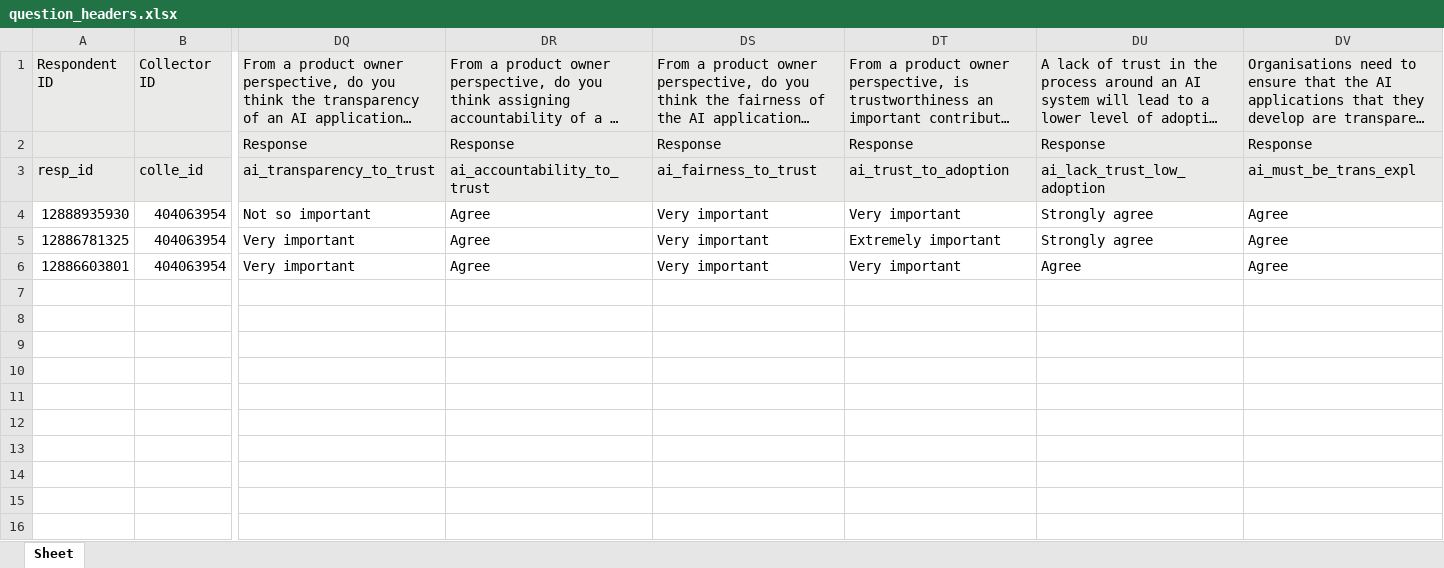
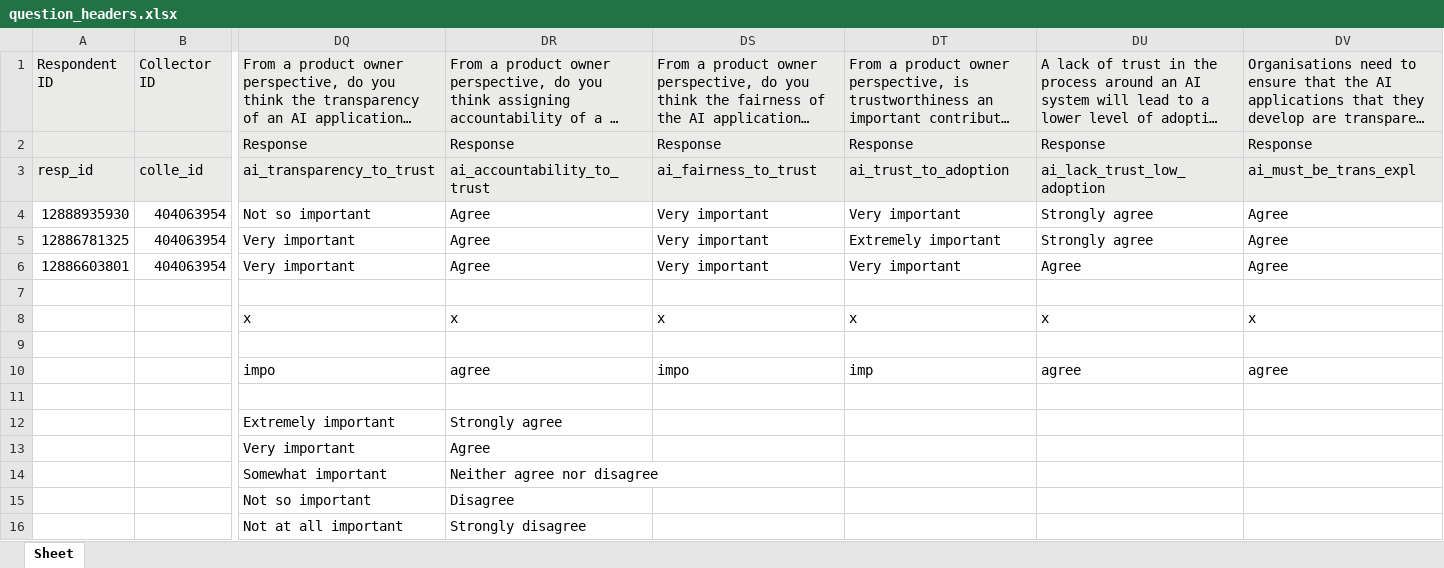
Before and after one commit to D5mit/data-driven-org, an Excel workbook: data/question_headers.xlsx, sheet Sheet, drawn as a sheet; only a part is shown, gaps mark what is left out; long unchanged cells end in …; values as stored, in another font and other column widths than the file's, no borders; rows hold the shown columns only; the diff names each change by its address in the sheet, - before the commit and + after, or states it on an @@ line.

```diff
--- a/data/question_headers.xlsx (sheet Sheet)
+++ b/data/question_headers.xlsx (sheet Sheet)
+row 7: (empty)
+row 8:  |  | x | x | x | x | x | x
+row 9: (empty)
+row 10:  |  | impo | agree | impo | imp | agree | agree
+row 11: (empty)
+row 12:  |  | Extremely important | Strongly agree
+row 13:  |  | Very important | Agree
+row 14:  |  | Somewhat important | Neither agree nor disagree
+row 15:  |  | Not so important | Disagree
+row 16:  |  | Not at all important | Strongly disagree
```
Also changed, not shown: data/output.xlsx, 4 other files.
